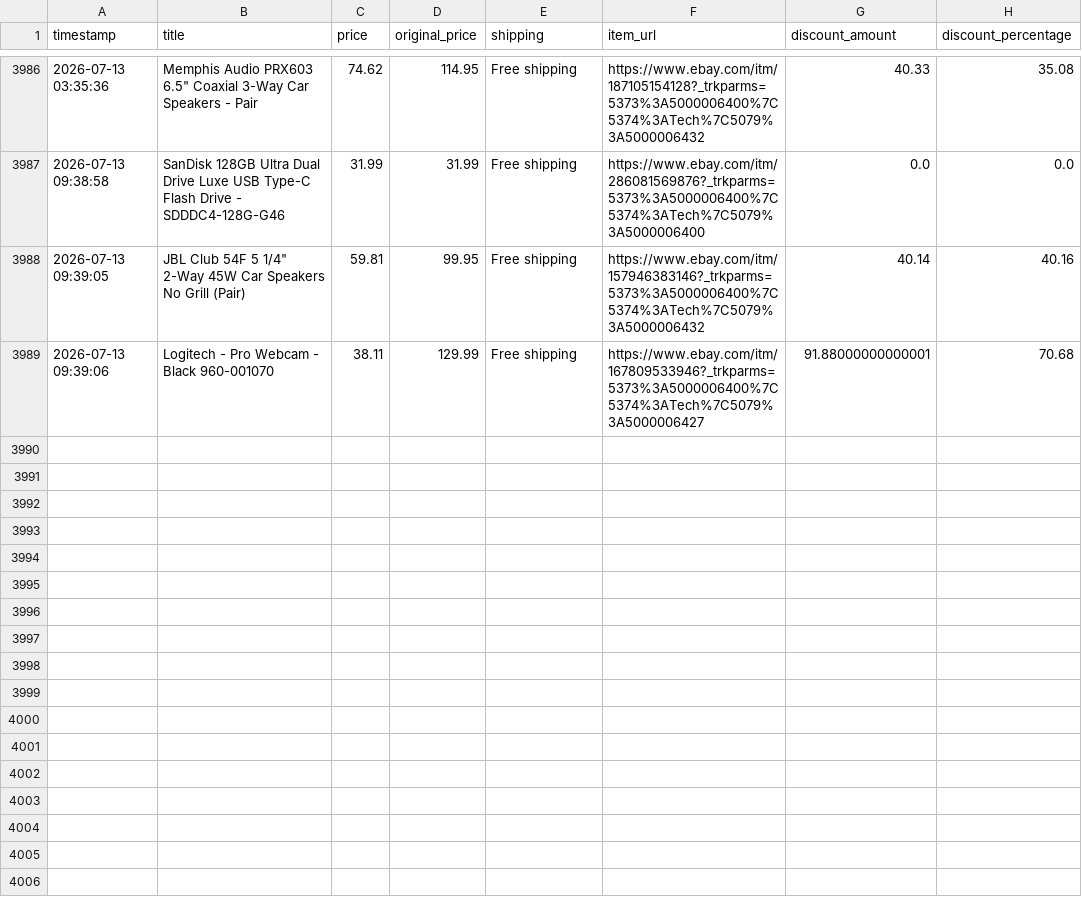
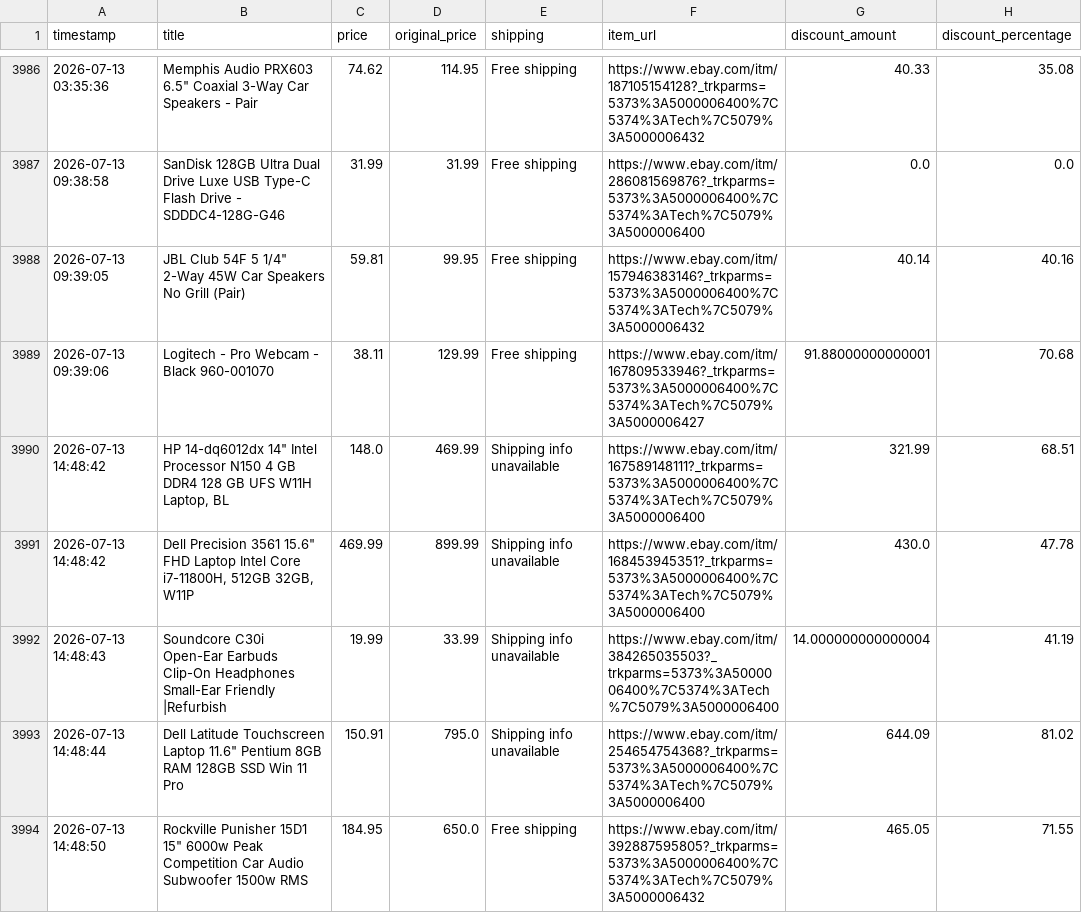
Before and after one commit to rawanb8/ebay_scraper, a CSV file: cleaned_ebay_deals.csv, drawn as a sheet; only a part is shown, gaps mark what is left out.

```diff
--- a/cleaned_ebay_deals.csv
+++ b/cleaned_ebay_deals.csv
@@ -3989 +3989,6 @@ timestamp,title,price,original_price,shipping,item_url,discount_amount,discount_
 2026-07-13 09:39:06,Logitech - Pro Webcam - Black 960-001070,38.11,129.99,Free shipping,https://www.ebay.com/itm/167809533946?_trkparms=5373%3A5000006400%7C5374%3ATech%7C5079%3A5000006427,91.88000000000001,70.68
+2026-07-13 14:48:42,"HP 14-dq6012dx 14"" Intel Processor N150 4 GB DDR4 128 GB UFS W11H Laptop, BL",148.0,469.99,Shipping info unavailable,https://www.ebay.com/itm/167589148111?_trkparms=5373%3A5000006400%7C5374%3ATech%7C5079%3A5000006400,321.99,68.51
+2026-07-13 14:48:42,"Dell Precision 3561 15.6"" FHD Laptop Intel Core i7-11800H, 512GB 32GB, W11P",469.99,899.99,Shipping info unavailable,https://www.ebay.com/itm/168453945351?_trkparms=5373%3A5000006400%7C5374%3ATech%7C5079%3A5000006400,430.0,47.78
+2026-07-13 14:48:43,Soundcore C30i Open-Ear Earbuds Clip-On Headphones Small-Ear Friendly |Refurbish,19.99,33.99,Shipping info unavailable,https://www.ebay.com/itm/384265035503?_trkparms=5373%3A5000006400%7C5374%3ATech%7C5079%3A5000006400,14.000000000000004,41.19
+2026-07-13 14:48:44,"Dell Latitude Touchscreen Laptop 11.6"" Pentium 8GB RAM 128GB SSD Win 11 Pro",150.91,795.0,Shipping info unavailable,https://www.ebay.com/itm/254654754368?_trkparms=5373%3A5000006400%7C5374%3ATech%7C5079%3A5000006400,644.09,81.02
+2026-07-13 14:48:50,"Rockville Punisher 15D1 15"" 6000w Peak Competition Car Audio Subwoofer 1500w RMS",184.95,650.0,Free shipping,https://www.ebay.com/itm/392887595805?_trkparms=5373%3A5000006400%7C5374%3ATech%7C5079%3A5000006432,465.05,71.55
```
